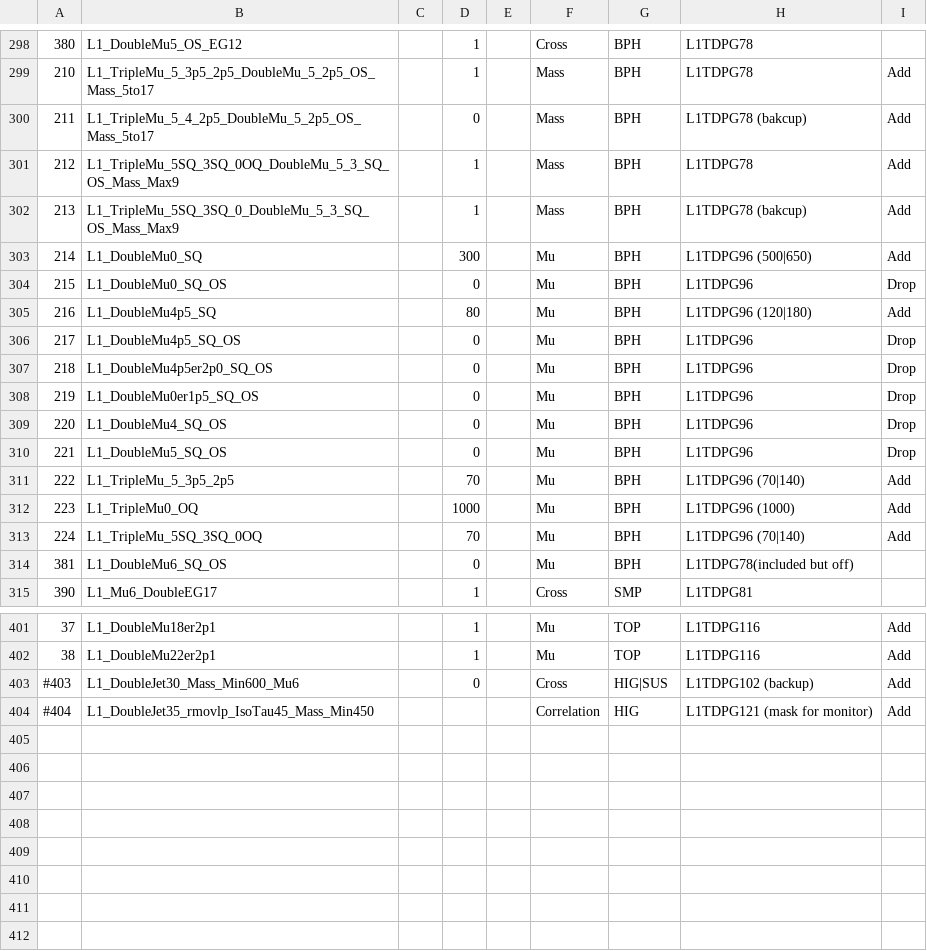
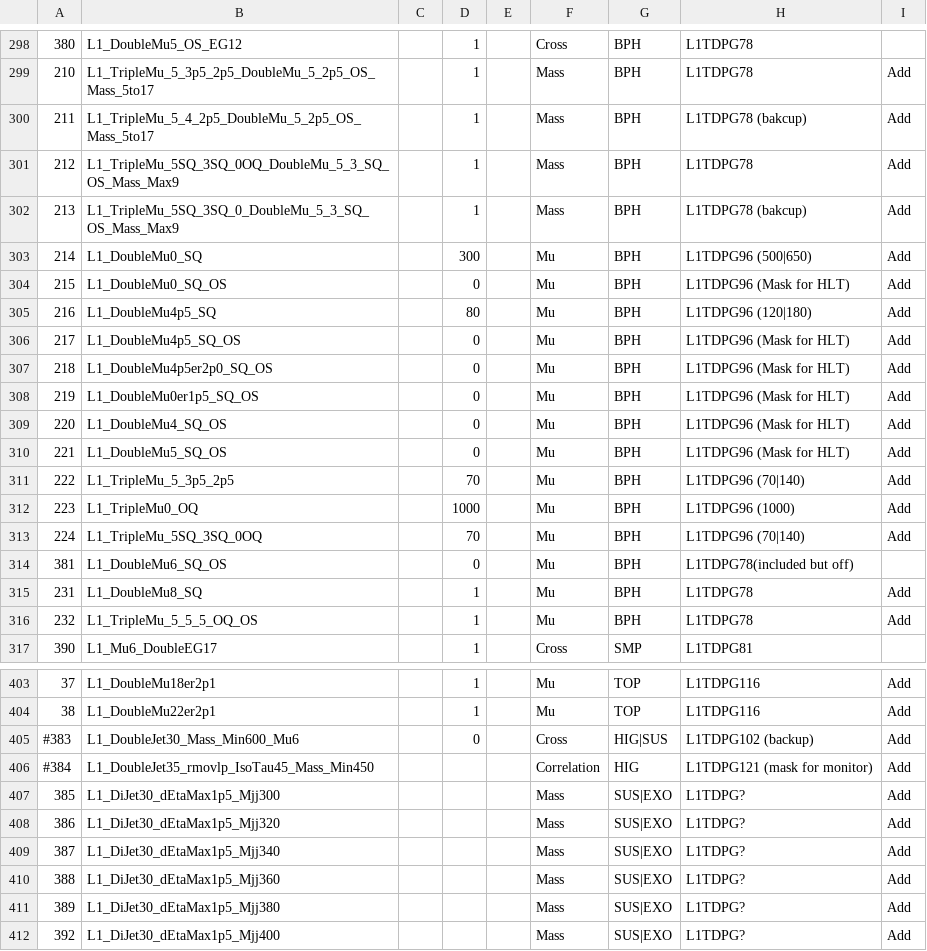
Before and after one commit to cms-l1-dpg/L1Menu, a CSV file: macros/menu/L1Menu_2017.csv, drawn as a sheet; only a part is shown, gaps mark what is left out; addresses are those after the commit; the diff covers the shown part only; the diff names each change by its address in the sheet, - before the commit and + after, or states it on an @@ line.

```diff
--- a/macros/menu/L1Menu_2017.csv
+++ b/macros/menu/L1Menu_2017.csv
-D300: 0
+D300: 1
-H304: L1TDPG96
+H304: L1TDPG96 (Mask for HLT)
-I304: Drop
+I304: Add
-H306:H310: L1TDPG96
+H306:H310: L1TDPG96 (Mask for HLT)
-I306:I310: Drop
+I306:I310: Add
+row 315: 231 | L1_DoubleMu8_SQ |  | 1 |  | Mu | BPH | L1TDPG78 | Add
+row 316: 232 | L1_TripleMu_5_5_5_OQ_OS |  | 1 |  | Mu | BPH | L1TDPG78 | Add
-A405: #403
+A405: #383
-A406: #404
+A406: #384
+row 407: 385 | L1_DiJet30_dEtaMax1p5_Mjj300 |  |  |  | Mass | SUS|EXO | L1TDPG? | Add
+row 408: 386 | L1_DiJet30_dEtaMax1p5_Mjj320 |  |  |  | Mass | SUS|EXO | L1TDPG? | Add
+row 409: 387 | L1_DiJet30_dEtaMax1p5_Mjj340 |  |  |  | Mass | SUS|EXO | L1TDPG? | Add
+row 410: 388 | L1_DiJet30_dEtaMax1p5_Mjj360 |  |  |  | Mass | SUS|EXO | L1TDPG? | Add
+row 411: 389 | L1_DiJet30_dEtaMax1p5_Mjj380 |  |  |  | Mass | SUS|EXO | L1TDPG? | Add
+row 412: 392 | L1_DiJet30_dEtaMax1p5_Mjj400 |  |  |  | Mass | SUS|EXO | L1TDPG? | Add
```
Also changed, not shown: 1 added row, 1 removed row and 59 edited cells elsewhere in this file, 3 other files.
